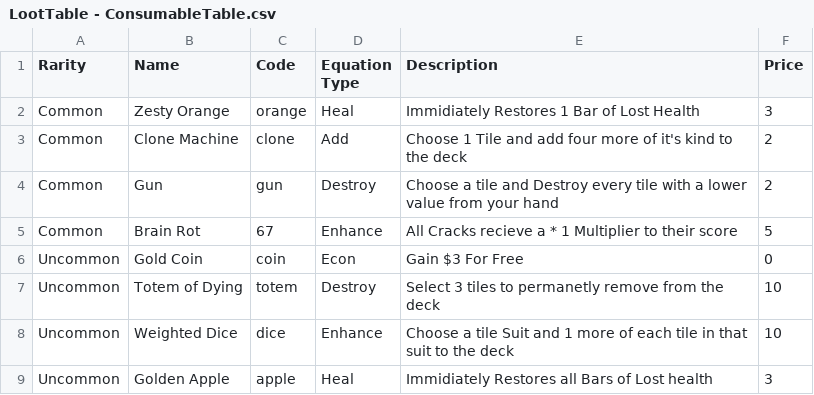
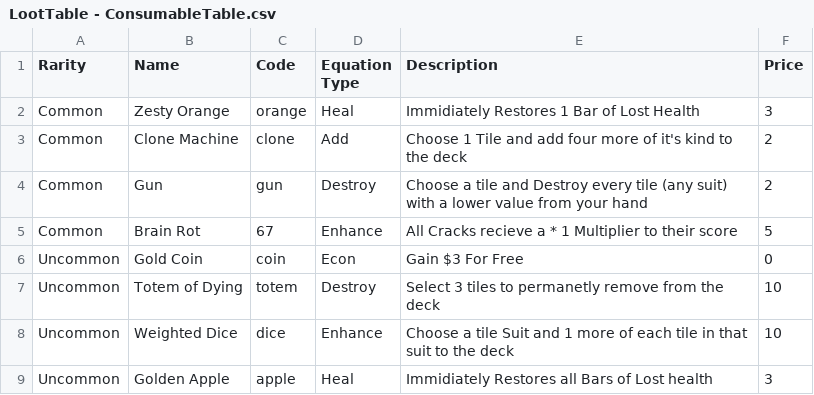
Before and after one commit to mtang44/Balajong, a CSV file: Assets/CSV Files/LootTable - ConsumableTable.csv, drawn as a sheet.

Commit message:
do all the consumables work

```diff
--- a/Assets/CSV Files/LootTable - ConsumableTable.csv
+++ b/Assets/CSV Files/LootTable - ConsumableTable.csv
@@ -3,3 +3,3 @@ Common,Zesty Orange,orange,Heal,Immidiately Restores 1 Bar of Lost Health,3
 Common,Clone Machine,clone,Add,Choose 1 Tile and add four more of it's kind to the deck,2
-Common,Gun,gun,Destroy,Choose a tile and Destroy every tile with a lower value from your hand,2
+Common,Gun,gun,Destroy,Choose a tile and Destroy every tile (any suit) with a lower value from your hand,2
 Common,Brain Rot,67,Enhance,All Cracks recieve a * 1 Multiplier to their score,5
```
Also changed, not shown: 1 other file.
